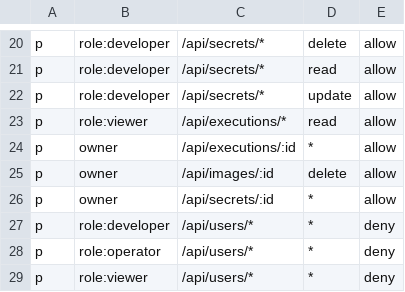
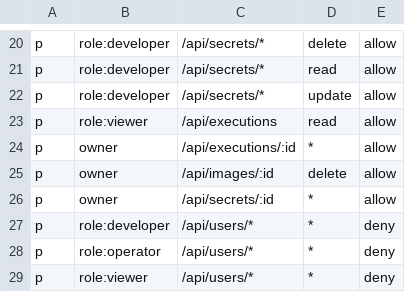
Before and after one commit to runvoy/runvoy, a CSV file: internal/auth/authorization/casbin/policy.csv, drawn as a sheet; only a part is shown, gaps mark what is left out.

```diff
--- a/internal/auth/authorization/casbin/policy.csv
+++ b/internal/auth/authorization/casbin/policy.csv
@@ -22,3 +22,3 @@ p, role:developer, /api/secrets/*, read, allow
 p, role:developer, /api/secrets/*, update, allow
-p, role:viewer, /api/executions/*, read, allow
+p, role:viewer, /api/executions, read, allow
 p, owner, /api/executions/:id, *, allow
```
Also changed, not shown: 2 other files.
